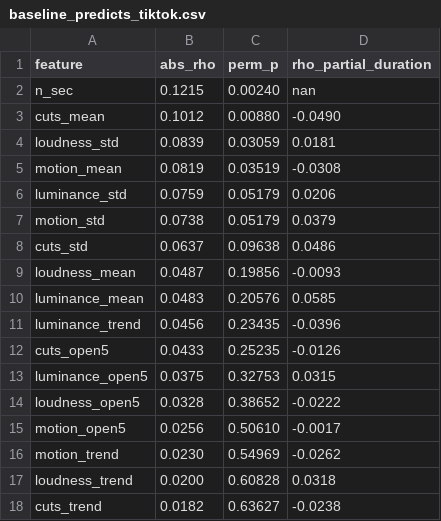
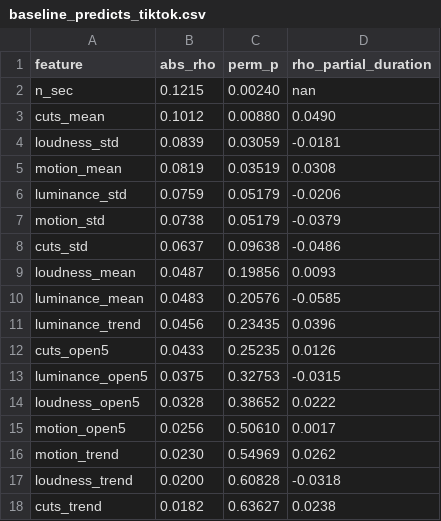
Before and after one commit to mukilan-rajasekar/soma, a CSV file: validation/baseline_predicts_tiktok.csv, drawn as a sheet.

Commit message:
corpus: tiktok's ctr is a percentile where low is best, and it was inverted
ad_manifest_tiktok.csv was written straight from ctr_index under the manifest's
documented HIGHER = better contract. The contract was not being met: TikTok's
`ctr` field is a percentile RANK where 0.01 is the best ad, not a click-through
rate. It takes exactly 99 distinct values in 0.01..0.99, and a 0.99 CTR is not a
thing that happens.

Established from arrival order inside each sweep slice rather than assumed. The
harvester assigns tt_NN in the order the API returns materials, so the ordering
is recoverable after the fact:

  sortedby_like slices: likes DECREASE with position in 17 of 17 slices, which
                        fixes the API as best-first
  sortedby_ctr  slices: ctr INCREASES with position, 34 slices to 12

Best-first plus increasing means low ctr is the good end. The manifest now
carries 1 - percentile and keeps the raw value in note as ctrpct_<v>. Left
uncorrected, every correlation ad_backtest.py computed on the tiktok half would
have come out with the wrong sign and looked perfectly plausible.

Consequences already visible: the duration effect is rho = -0.123, meaning longer
tiktok ads rank WORSE — the magnitude was right before, the direction was not.

Also found while checking: ctr_percentile is constant 0.99 across all 529 rows
that have it, and favorites is constant too. Neither carries information; both
correlate as NaN. They stay in the file, flagged in the datasheet, rather than
being quietly dropped.

```diff
--- a/validation/baseline_predicts_tiktok.csv
+++ b/validation/baseline_predicts_tiktok.csv
@@ -2,17 +2,17 @@ feature,abs_rho,perm_p,rho_partial_duration
 n_sec,0.1215,0.00240,nan
-cuts_mean,0.1012,0.00880,-0.0490
-loudness_std,0.0839,0.03059,0.0181
-motion_mean,0.0819,0.03519,-0.0308
-luminance_std,0.0759,0.05179,0.0206
-motion_std,0.0738,0.05179,0.0379
-cuts_std,0.0637,0.09638,0.0486
-loudness_mean,0.0487,0.19856,-0.0093
-luminance_mean,0.0483,0.20576,0.0585
-luminance_trend,0.0456,0.23435,-0.0396
-cuts_open5,0.0433,0.25235,-0.0126
-luminance_open5,0.0375,0.32753,0.0315
-loudness_open5,0.0328,0.38652,-0.0222
-motion_open5,0.0256,0.50610,-0.0017
-motion_trend,0.0230,0.54969,-0.0262
-loudness_trend,0.0200,0.60828,0.0318
-cuts_trend,0.0182,0.63627,-0.0238
+cuts_mean,0.1012,0.00880,0.0490
+loudness_std,0.0839,0.03059,-0.0181
+motion_mean,0.0819,0.03519,0.0308
+luminance_std,0.0759,0.05179,-0.0206
+motion_std,0.0738,0.05179,-0.0379
+cuts_std,0.0637,0.09638,-0.0486
+loudness_mean,0.0487,0.19856,0.0093
+luminance_mean,0.0483,0.20576,-0.0585
+luminance_trend,0.0456,0.23435,0.0396
+cuts_open5,0.0433,0.25235,0.0126
+luminance_open5,0.0375,0.32753,-0.0315
+loudness_open5,0.0328,0.38652,0.0222
+motion_open5,0.0256,0.50610,0.0017
+motion_trend,0.0230,0.54969,0.0262
+loudness_trend,0.0200,0.60828,-0.0318
+cuts_trend,0.0182,0.63627,0.0238
```
Also changed, not shown: 2 other files.
